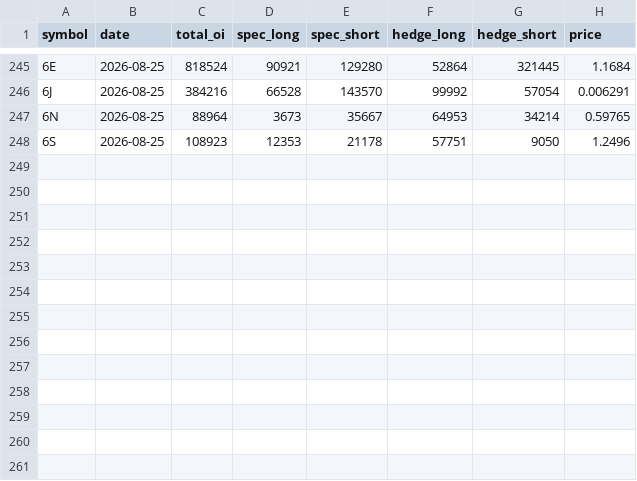
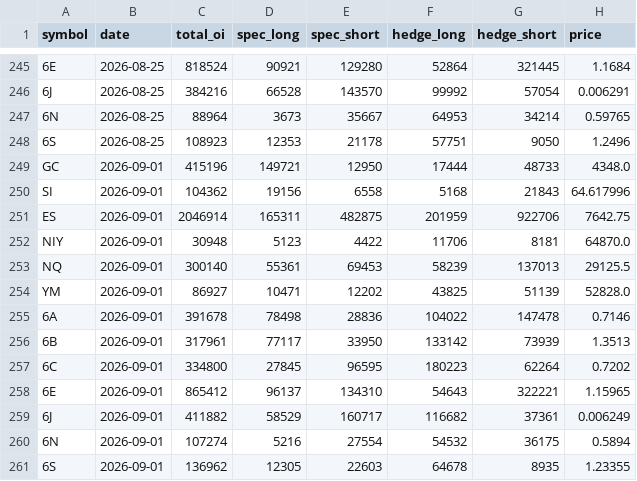
Before and after one commit to jay-nakrani/COT-data, a CSV file: data-source/weekly.csv, drawn as a sheet; only a part is shown, gaps mark what is left out; the diff names each change by its address in the sheet, - before the commit and + after, or states it on an @@ line.

```diff
--- a/data-source/weekly.csv
+++ b/data-source/weekly.csv
+row 249: GC | 2026-09-01 | 415196 | 149721 | 12950 | 17444 | 48733 | 4348.0
+row 250: SI | 2026-09-01 | 104362 | 19156 | 6558 | 5168 | 21843 | 64.617996
+row 251: ES | 2026-09-01 | 2046914 | 165311 | 482875 | 201959 | 922706 | 7642.75
+row 252: NIY | 2026-09-01 | 30948 | 5123 | 4422 | 11706 | 8181 | 64870.0
+row 253: NQ | 2026-09-01 | 300140 | 55361 | 69453 | 58239 | 137013 | 29125.5
+row 254: YM | 2026-09-01 | 86927 | 10471 | 12202 | 43825 | 51139 | 52828.0
+row 255: 6A | 2026-09-01 | 391678 | 78498 | 28836 | 104022 | 147478 | 0.7146
+row 256: 6B | 2026-09-01 | 317961 | 77117 | 33950 | 133142 | 73939 | 1.3513
+row 257: 6C | 2026-09-01 | 334800 | 27845 | 96595 | 180223 | 62264 | 0.7202
+row 258: 6E | 2026-09-01 | 865412 | 96137 | 134310 | 54643 | 322221 | 1.15965
+row 259: 6J | 2026-09-01 | 411882 | 58529 | 160717 | 116682 | 37361 | 0.006249
+row 260: 6N | 2026-09-01 | 107274 | 5216 | 27554 | 54532 | 36175 | 0.5894
+row 261: 6S | 2026-09-01 | 136962 | 12305 | 22603 | 64678 | 8935 | 1.23355
```
Also changed, not shown: 1 other file.
